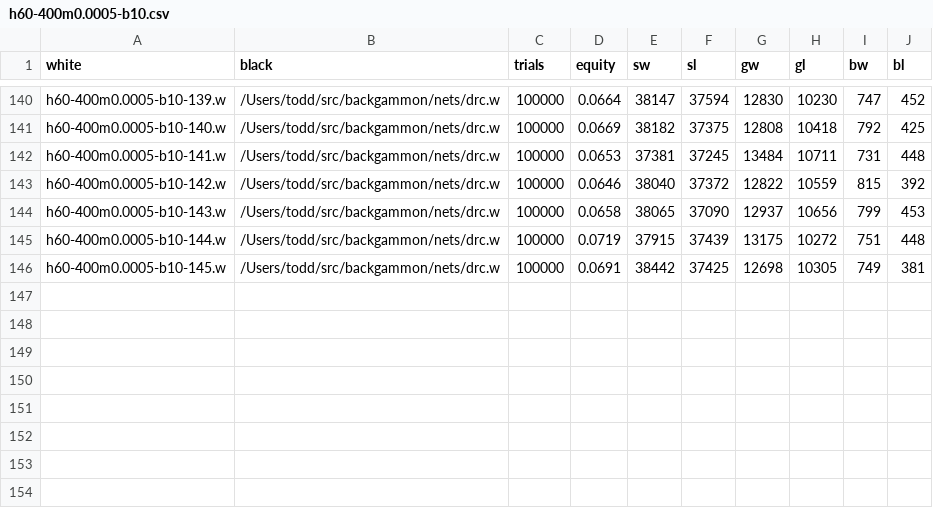
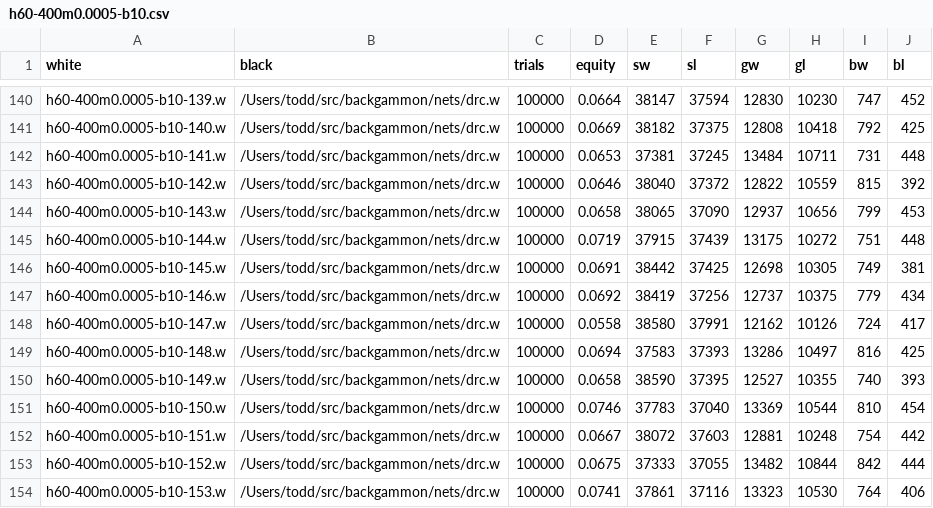
Before and after one commit to ttdoucet/bgnets, a CSV file: batch/h60-400m0.0005-b10/h60-400m0.0005-b10.csv, drawn as a sheet; only a part is shown, gaps mark what is left out; the diff names each change by its address in the sheet, - before the commit and + after, or states it on an @@ line.

```diff
--- a/batch/h60-400m0.0005-b10/h60-400m0.0005-b10.csv
+++ b/batch/h60-400m0.0005-b10/h60-400m0.0005-b10.csv
+row 147: h60-400m0.0005-b10-146.w | /Users/todd/src/backgammon/nets/drc.w | 100000 | 0.0692 | 38419 | 37256 | 12737 | 10375 | 779 | 434
+row 148: h60-400m0.0005-b10-147.w | /Users/todd/src/backgammon/nets/drc.w | 100000 | 0.0558 | 38580 | 37991 | 12162 | 10126 | 724 | 417
+row 149: h60-400m0.0005-b10-148.w | /Users/todd/src/backgammon/nets/drc.w | 100000 | 0.0694 | 37583 | 37393 | 13286 | 10497 | 816 | 425
+row 150: h60-400m0.0005-b10-149.w | /Users/todd/src/backgammon/nets/drc.w | 100000 | 0.0658 | 38590 | 37395 | 12527 | 10355 | 740 | 393
+row 151: h60-400m0.0005-b10-150.w | /Users/todd/src/backgammon/nets/drc.w | 100000 | 0.0746 | 37783 | 37040 | 13369 | 10544 | 810 | 454
+row 152: h60-400m0.0005-b10-151.w | /Users/todd/src/backgammon/nets/drc.w | 100000 | 0.0667 | 38072 | 37603 | 12881 | 10248 | 754 | 442
+row 153: h60-400m0.0005-b10-152.w | /Users/todd/src/backgammon/nets/drc.w | 100000 | 0.0675 | 37333 | 37055 | 13482 | 10844 | 842 | 444
+row 154: h60-400m0.0005-b10-153.w | /Users/todd/src/backgammon/nets/drc.w | 100000 | 0.0741 | 37861 | 37116 | 13323 | 10530 | 764 | 406
```
Also changed, not shown: 6 other files.
